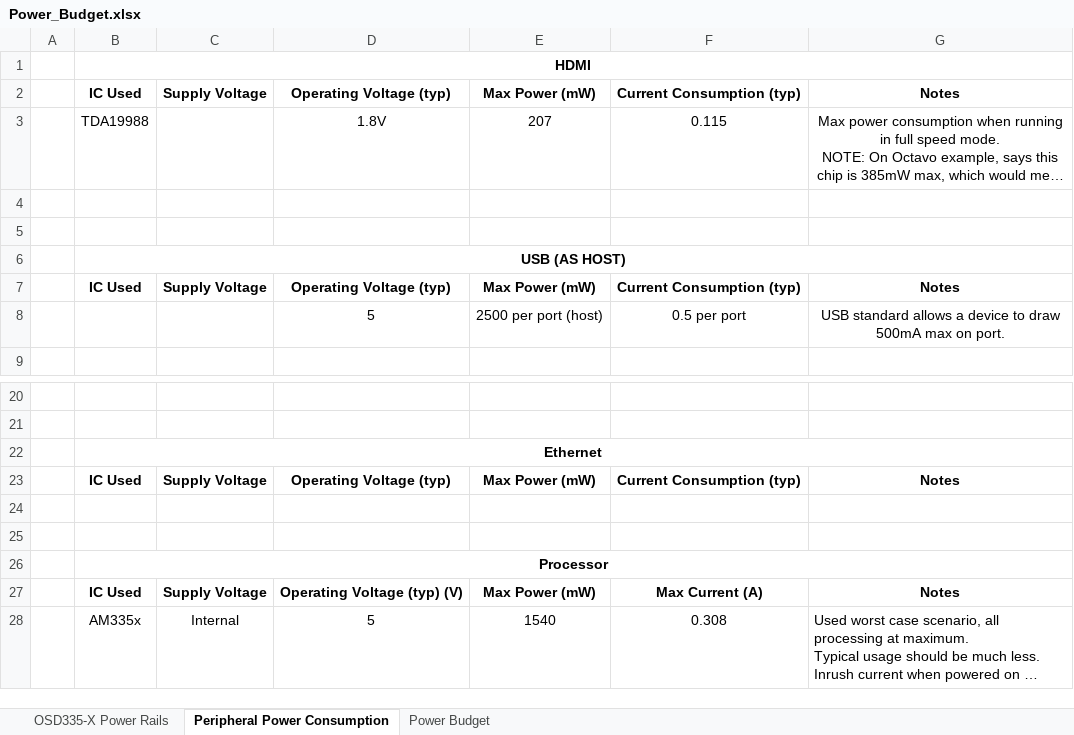
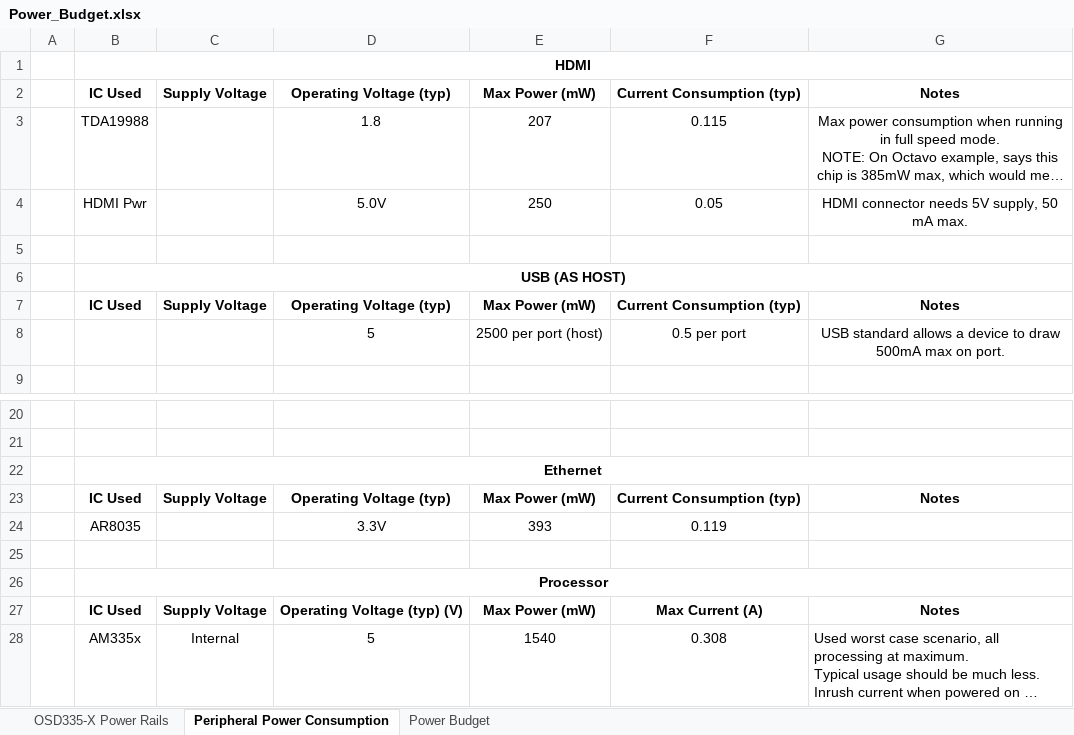
Before and after one commit to benoitlemieux/embeddedLinuxDevBoard-ele682, an Excel workbook: DOCS/Power_Budget.xlsx, sheet Peripheral Power Consumption, drawn as a sheet; only a part is shown, gaps mark what is left out; long unchanged cells end in …; values as stored, in another font and other column widths than the file's, no borders; the diff names each change by its address in the sheet, - before the commit and + after, or states it on an @@ line.

Commit message:
Added total power budget page to power budget, need SD card power estimates and few details to finish.

```diff
--- a/DOCS/Power_Budget.xlsx (sheet Peripheral Power Consumption)
+++ b/DOCS/Power_Budget.xlsx (sheet Peripheral Power Consumption)
-D3: 1.8V
+D3: 1.8
-row 4: (empty)
+row 4:  | HDMI Pwr |  | 5.0V | 250 | 0.05 | HDMI connector needs 5V supply, 50 mA max.
-row 24: (empty)
+row 24:  | AR8035 |  | 3.3V | 393 | 0.119
```
Also changed, not shown: sheet Power Budget.
